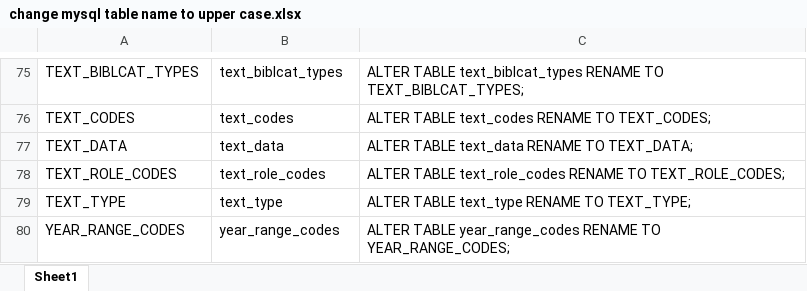
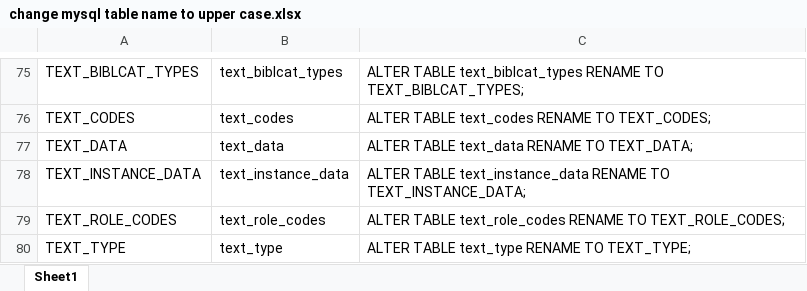
Before and after one commit to cbdb-project/accessAndMySQLTransfer, an Excel workbook: change mysql table name to upper case.xlsx, sheet Sheet1, drawn as a sheet; only a part is shown, gaps mark what is left out; the shorter side is filled out with more unchanged rows; values as stored, in another font and other column widths than the file's, no borders; the diff names each change by its address in the sheet, - before the commit and + after, or states it on an @@ line.

Commit message:
add text_instance_data table

```diff
--- a/change mysql table name to upper case.xlsx (sheet Sheet1)
+++ b/change mysql table name to upper case.xlsx (sheet Sheet1)
+row 78: TEXT_INSTANCE_DATA | text_instance_data | ALTER TABLE text_instance_data RENAME TO TEXT_INSTANCE_DATA;
```
